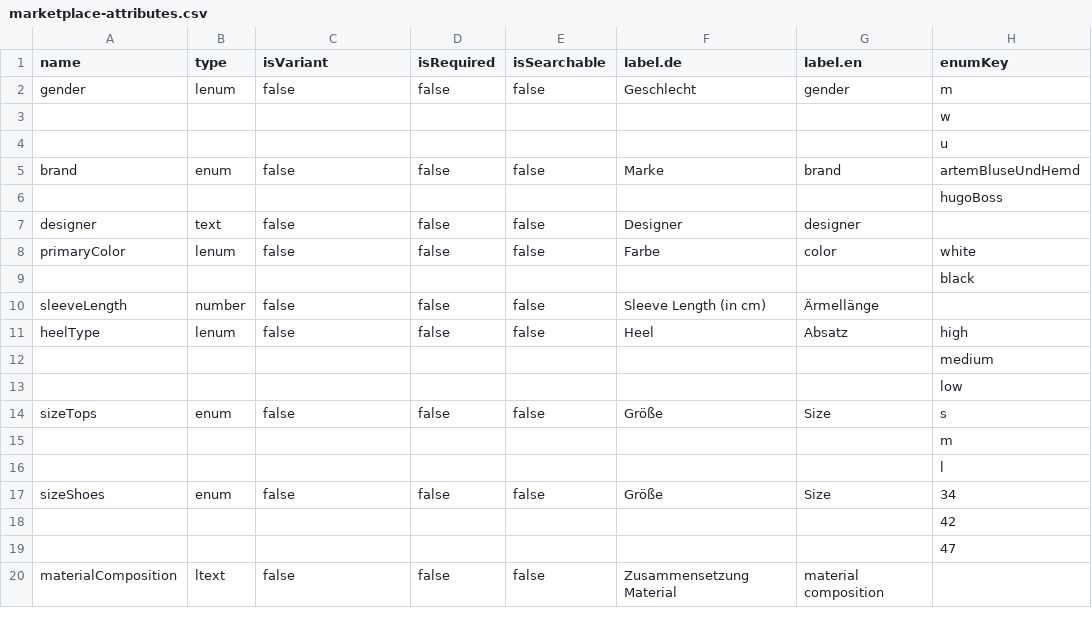
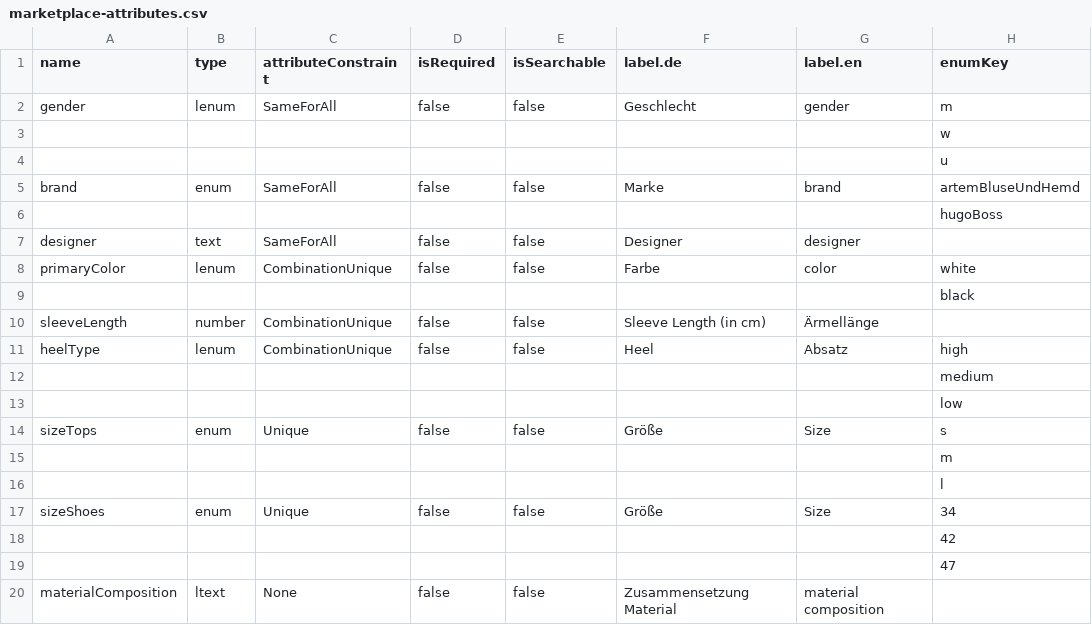
Before and after one commit to commercetools/sphere-product-type-json-generator, a CSV file: data/marketplace-attributes.csv, drawn as a sheet; only a part is shown; the diff names each change by its address in the sheet, - before the commit and + after, or states it on an @@ line.

Commit message:
Adapt to new attributeConstraint values.

```diff
--- a/data/marketplace-attributes.csv
+++ b/data/marketplace-attributes.csv
-C1: isVariant
+C1: attributeConstraint
-C2 (attributeConstraint): false
+C2 (attributeConstraint): SameForAll
-C5 (attributeConstraint): false
+C5 (attributeConstraint): SameForAll
-C7 (attributeConstraint): false
+C7 (attributeConstraint): SameForAll
-C8 (attributeConstraint): false
+C8 (attributeConstraint): CombinationUnique
-C10:C11 (attributeConstraint): false
+C10:C11 (attributeConstraint): CombinationUnique
-C14 (attributeConstraint): false
+C14 (attributeConstraint): Unique
-C17 (attributeConstraint): false
+C17 (attributeConstraint): Unique
-C20 (attributeConstraint): false
+C20 (attributeConstraint): None
```
